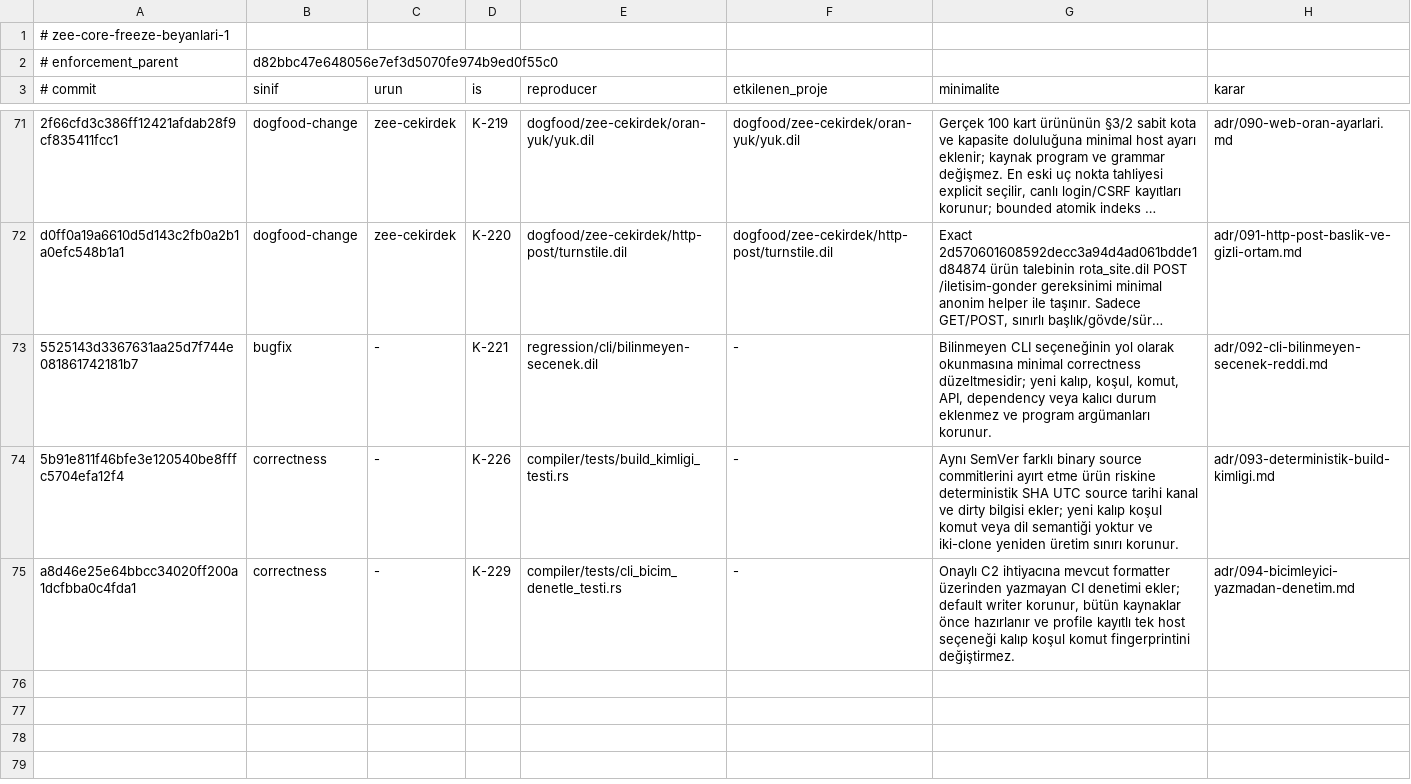
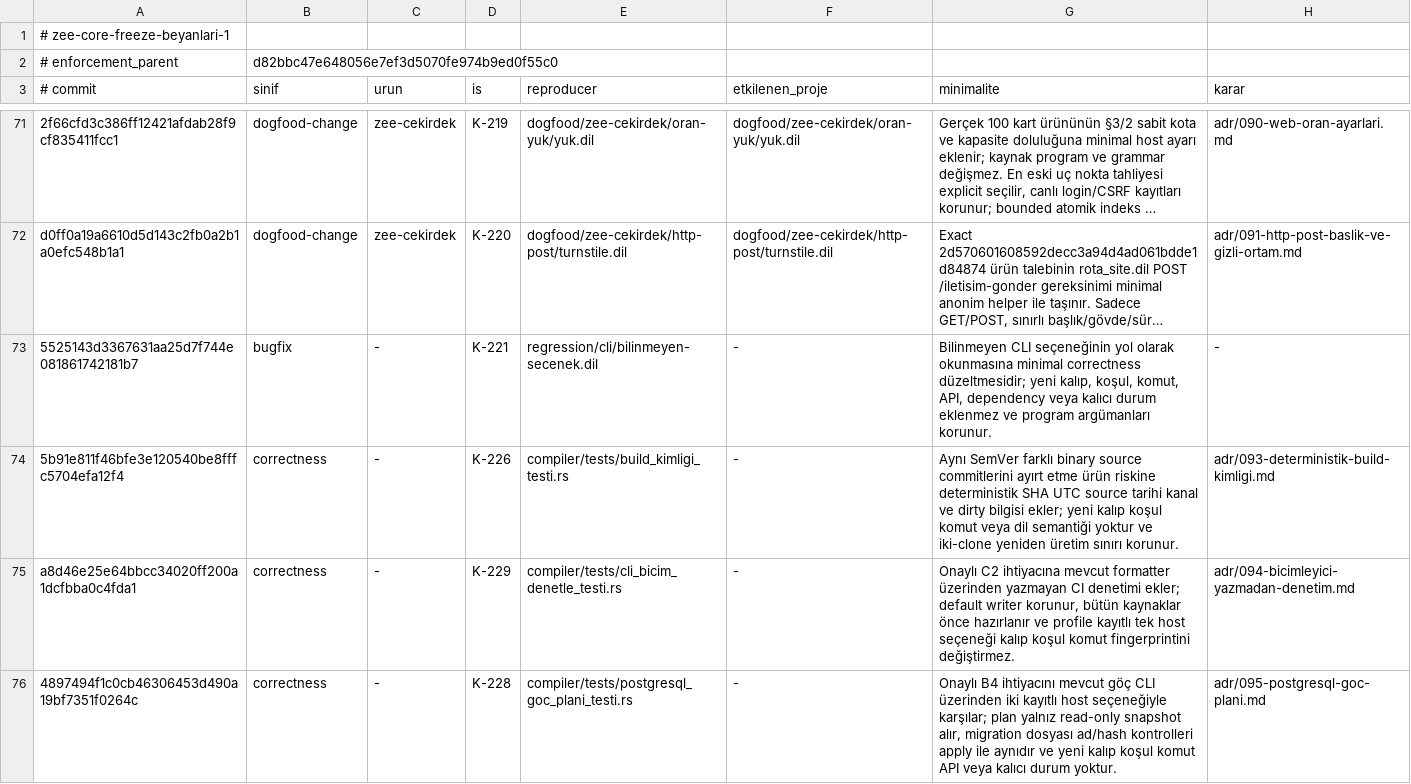
Before and after one commit to merbay-erp/zee, a TSV file: docs/core-freeze-beyanlari-v1.tsv, drawn as a sheet; only a part is shown, gaps mark what is left out; long unchanged cells end in …; the diff names each change by its address in the sheet, - before the commit and + after, or states it on an @@ line.

Commit message:
docs(postgresql): K-228 exact kaynak ve freeze beyanı

```diff
--- a/docs/core-freeze-beyanlari-v1.tsv
+++ b/docs/core-freeze-beyanlari-v1.tsv
-H73 (karar): adr/092-cli-bilinmeyen-secenek-reddi.md
+H73 (karar): -
+row 76: 4897494f1c0cb46306453d490a19bf7351f0264c | correctness | - | K-228 | compiler/tests/postgresql_goc_plani_testi.rs | - | Onaylı B4 ihtiyacını mevcut göç CLI üzerinden iki kayıtlı host seçeneğiyle karşılar; plan yalnız read-only snapshot alır, migration dosyası ad/hash kontrolleri apply ile aynıdır ve yeni kalıp koşul komut API veya kalıcı durum yoktur. | adr/095-postgresql-goc-plani.md
```
Also changed, not shown: docs/compiler-degisiklik-beyanlari-v1.tsv.
